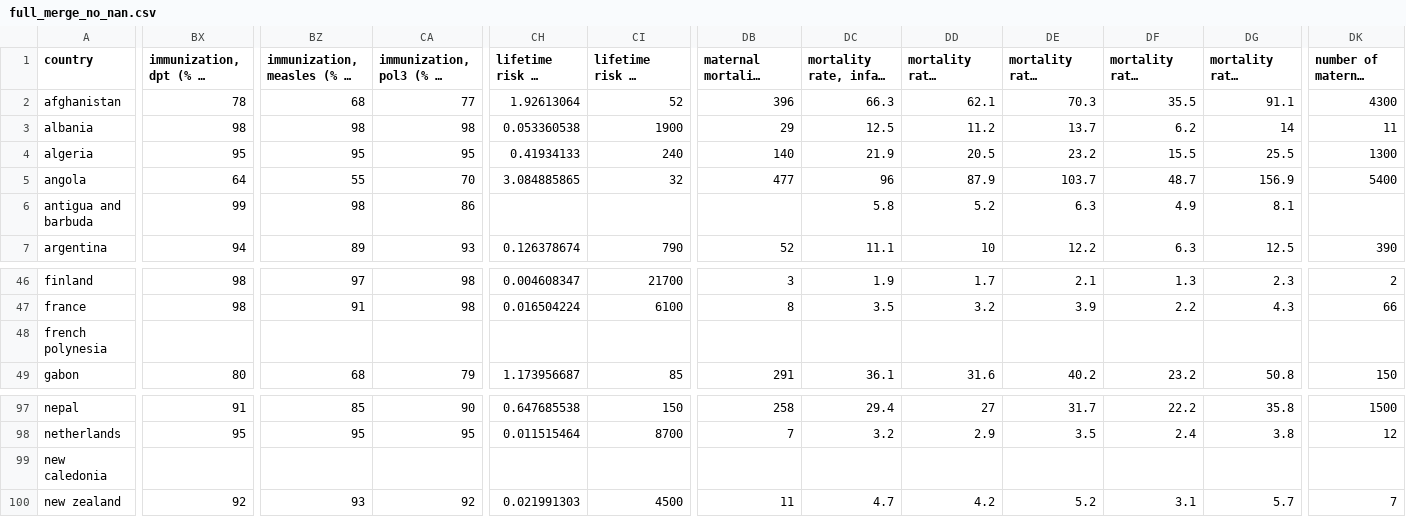
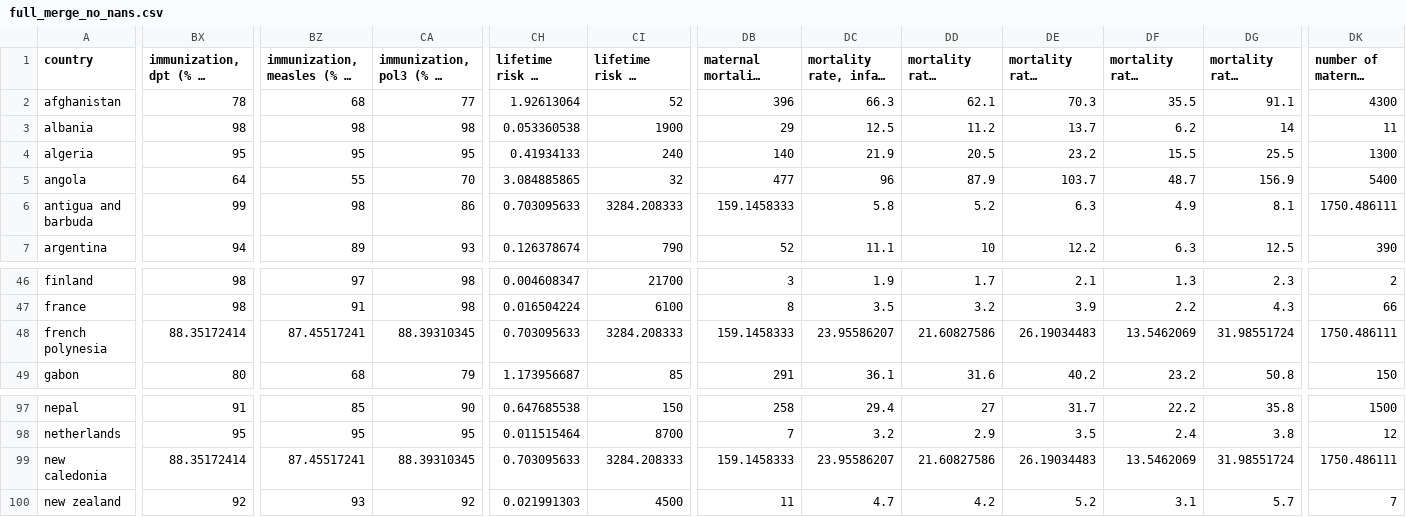
Before and after one commit to BarbaraZV/IH_Berliners, a CSV file: Data/3. Full merge no nan/full_merge_no_nans.csv (was Data/3. Full merge no nan/full_merge_no_nan.csv), drawn as a sheet; only a part is shown, gaps mark what is left out; long unchanged cells end in …; the diff covers the shown part only; the diff names each change by its address in the sheet, - before the commit and + after, or states it on an @@ line.

```diff
--- a/Data/3. Full merge no nan/full_merge_no_nan.csv
+++ b/Data/3. Full merge no nan/full_merge_no_nans.csv
-CH6: (empty)
+CH6: 0.703095633
-CI6: (empty)
+CI6: 3284.208333
-DB6: (empty)
+DB6: 159.1458333
-DK6 (number of maternal deaths): (empty)
+DK6 (number of maternal deaths): 1750.486111
-BX48: (empty)
+BX48: 88.35172414
-BZ48: (empty)
+BZ48: 87.45517241
-CA48: (empty)
+CA48: 88.39310345
-CH48: (empty)
+CH48: 0.703095633
-CI48: (empty)
+CI48: 3284.208333
-DB48: (empty)
+DB48: 159.1458333
-DC48: (empty)
+DC48: 23.95586207
-DD48: (empty)
+DD48: 21.60827586
-DE48: (empty)
+DE48: 26.19034483
-DF48: (empty)
+DF48: 13.5462069
-DG48: (empty)
+DG48: 31.98551724
-DK48 (number of maternal deaths): (empty)
+DK48 (number of maternal deaths): 1750.486111
-BX99: (empty)
+BX99: 88.35172414
-BZ99: (empty)
+BZ99: 87.45517241
-CA99: (empty)
+CA99: 88.39310345
-CH99: (empty)
+CH99: 0.703095633
-CI99: (empty)
+CI99: 3284.208333
-DB99: (empty)
+DB99: 159.1458333
-DC99: (empty)
+DC99: 23.95586207
-DD99: (empty)
+DD99: 21.60827586
-DE99: (empty)
+DE99: 26.19034483
-DF99: (empty)
+DF99: 13.5462069
-DG99: (empty)
+DG99: 31.98551724
-DK99 (number of maternal deaths): (empty)
+DK99 (number of maternal deaths): 1750.486111
```
Also changed, not shown: 23 edited cells elsewhere in this file, 1 other file.
